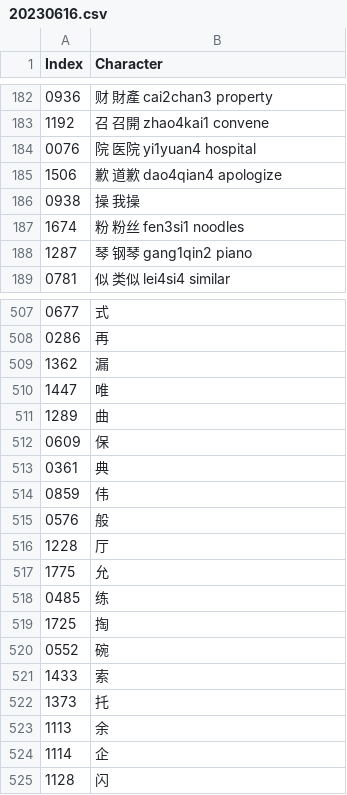
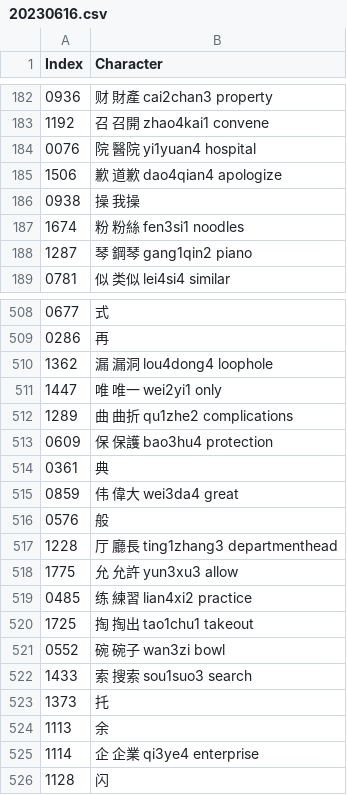
Before and after one commit to oetia/new-hsk-csv, a CSV file: data/sets/20230616.csv, drawn as a sheet; only a part is shown, gaps mark what is left out; the diff covers the shown part only.

```diff
--- a/data/sets/20230616.csv
+++ b/data/sets/20230616.csv
@@ -183,7 +183,7 @@ Index,Character
 1192,召 召開 zhao4kai1 convene
-0076,院 医院 yi1yuan4 hospital
+0076,院 醫院 yi1yuan4 hospital
 1506,歉 道歉 dao4qian4 apologize
 0938,操 我操
-1674,粉 粉丝 fen3si1 noodles
-1287,琴 钢琴 gang1qin2 piano
+1674,粉 粉絲 fen3si1 noodles
+1287,琴 鋼琴 gang1qin2 piano
 0781,似 类似 lei4si4 similar
@@ -508,18 +509,18 @@ Index,Character
 0286,再
-1362,漏
-1447,唯
-1289,曲
-0609,保
+1362,漏 漏洞 lou4dong4 loophole
+1447,唯 唯一 wei2yi1 only
+1289,曲 曲折 qu1zhe2 complications
+0609,保 保護 bao3hu4 protection
 0361,典
-0859,伟
+0859,伟 偉大 wei3da4 great
 0576,般
-1228,厅
-1775,允
-0485,练
-1725,掏
-0552,碗
-1433,索
+1228,厅 廳長 ting1zhang3 departmenthead
+1775,允 允許 yun3xu3 allow
+0485,练 練習 lian4xi2 practice
+1725,掏 掏出 tao1chu1 takeout
+0552,碗 碗子 wan3zi bowl
+1433,索 搜索 sou1suo3 search
 1373,托
 1113,余
-1114,企
+1114,企 企業 qi3ye4 enterprise
 1128,闪
```
Also changed, not shown: 1 added row and 46 edited cells elsewhere in this file.
